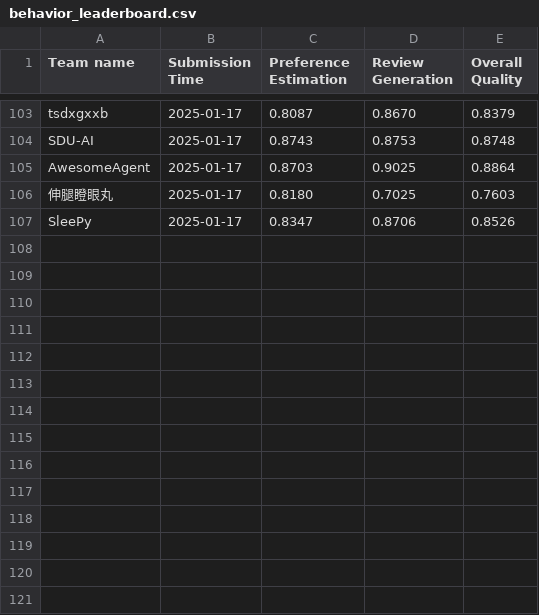
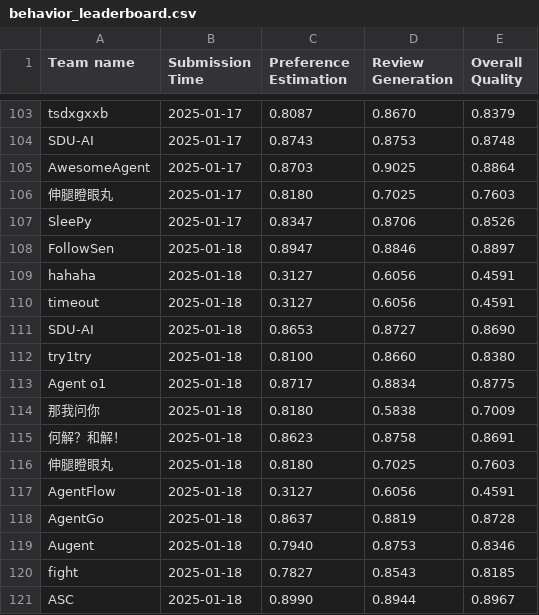
Before and after one commit to Ashish-Basetty/AgentSocietyChallenge, a CSV file: docs/assets/data/behavior_leaderboard.csv, drawn as a sheet; only a part is shown, gaps mark what is left out.

```diff
--- a/docs/assets/data/behavior_leaderboard.csv
+++ b/docs/assets/data/behavior_leaderboard.csv
@@ -107 +107,15 @@ AwesomeAgent,2025-01-17,0.8703,0.9025,0.8864
 SleePy,2025-01-17,0.8347,0.8706,0.8526
+FollowSen,2025-01-18,0.8947,0.8846,0.8897
+hahaha,2025-01-18,0.3127,0.6056,0.4591
+timeout,2025-01-18,0.3127,0.6056,0.4591
+SDU-AI,2025-01-18,0.8653,0.8727,0.8690
+try1try,2025-01-18,0.8100,0.8660,0.8380
+Agent o1,2025-01-18,0.8717,0.8834,0.8775
+那我问你,2025-01-18,0.8180,0.5838,0.7009
+何解？和解！,2025-01-18,0.8623,0.8758,0.8691
+伸腿瞪眼丸,2025-01-18,0.8180,0.7025,0.7603
+AgentFlow,2025-01-18,0.3127,0.6056,0.4591
+AgentGo,2025-01-18,0.8637,0.8819,0.8728
+Augent,2025-01-18,0.7940,0.8753,0.8346
+fight,2025-01-18,0.7827,0.8543,0.8185
+ASC,2025-01-18,0.8990,0.8944,0.8967
```
Also changed, not shown: docs/assets/data/recommendation_leaderboard.csv.
